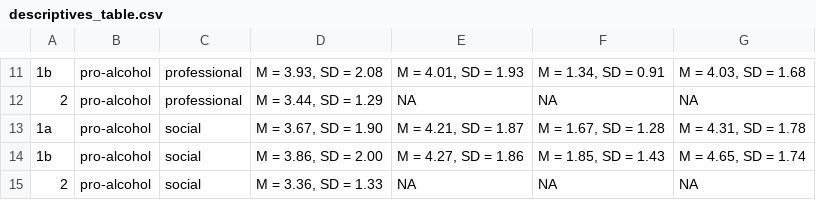
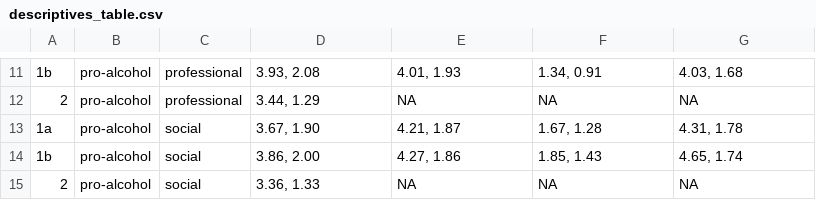
Before and after one commit to csch0lz/SocialLife, a CSV file: Tables/descriptives_table.csv, drawn as a sheet; only a part is shown, gaps mark what is left out; the diff covers the shown part only; the diff names each change by its address in the sheet, - before the commit and + after, or states it on an @@ line.

```diff
--- a/Tables/descriptives_table.csv
+++ b/Tables/descriptives_table.csv
-D11: M = 3.93, SD = 2.08
+D11: 3.93, 2.08
-E11: M = 4.01, SD = 1.93
+E11: 4.01, 1.93
-F11: M = 1.34, SD = 0.91
+F11: 1.34, 0.91
-G11: M = 4.03, SD = 1.68
+G11: 4.03, 1.68
-D12: M = 3.44, SD = 1.29
+D12: 3.44, 1.29
-D13: M = 3.67, SD = 1.90
+D13: 3.67, 1.90
-E13: M = 4.21, SD = 1.87
+E13: 4.21, 1.87
-F13: M = 1.67, SD = 1.28
+F13: 1.67, 1.28
-G13: M = 4.31, SD = 1.78
+G13: 4.31, 1.78
-D14: M = 3.86, SD = 2.00
+D14: 3.86, 2.00
-E14: M = 4.27, SD = 1.86
+E14: 4.27, 1.86
-F14: M = 1.85, SD = 1.43
+F14: 1.85, 1.43
-G14: M = 4.65, SD = 1.74
+G14: 4.65, 1.74
-D15: M = 3.36, SD = 1.33
+D15: 3.36, 1.33
```
Also changed, not shown: 30 edited cells elsewhere in this file, 1 other file.
